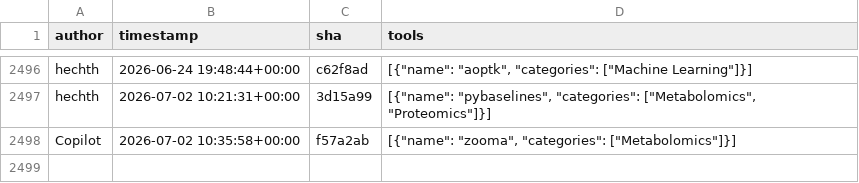
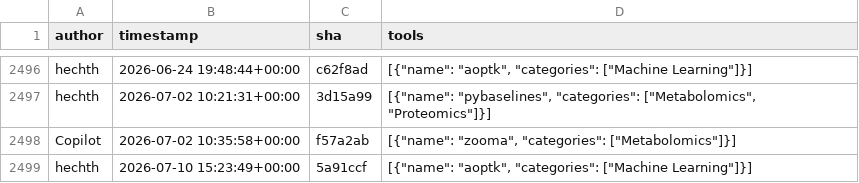
Before and after one commit to kostrykin/galaxy-community-activities, a CSV file: cache/repositories/RECETOX/galaxytools.csv, drawn as a sheet; only a part is shown, gaps mark what is left out; the diff names each change by its address in the sheet, - before the commit and + after, or states it on an @@ line.

```diff
--- a/cache/repositories/RECETOX/galaxytools.csv
+++ b/cache/repositories/RECETOX/galaxytools.csv
+row 2499: hechth | 2026-07-10 15:23:49+00:00 | 5a91ccf | [{"name": "aoptk", "categories": ["Machine Learning"]}]
```
Also changed, not shown: cache/avatars.csv, cache/repositories/bgruening/galaxytools.csv, 3 other files.
